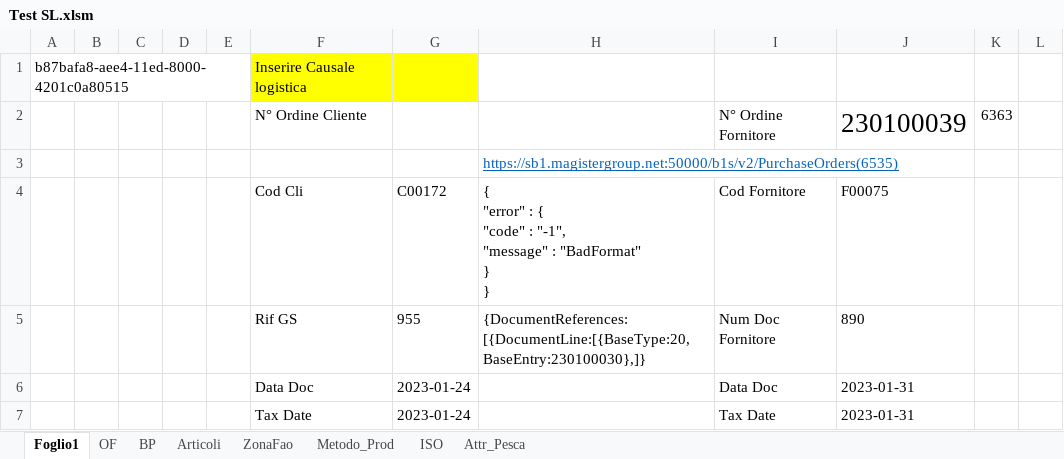
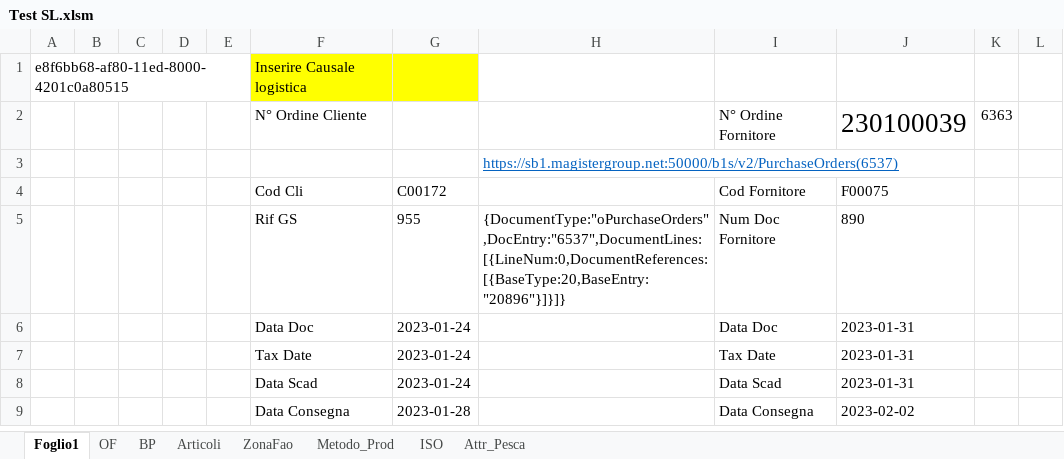
Before and after one commit to giuseppefamiglietti/sap-etl, an Excel workbook: Test SL.xlsm, sheet Foglio1, drawn as a sheet; only a part is shown; the shorter side is filled out with more unchanged rows; values as stored, in another font and other column widths than the file's, no borders; ↵ is a line break in a cell; the diff names each change by its address in the sheet, - before the commit and + after, or states it on an @@ line.

Commit message:
Inserita la modifica dell'ordine con il collegamento all'entrata merce, ma anche con esito positivo non viene visualizzato in sap

```diff
--- a/Test SL.xlsm (sheet Foglio1)
+++ b/Test SL.xlsm (sheet Foglio1)
-A1: b87bafa8-aee4-11ed-8000-4201c0a80515
+A1: e8f6bb68-af80-11ed-8000-4201c0a80515
-H3: https://sb1.magistergroup.net:50000/b1s/v2/PurchaseOrders(6535)
+H3: https://sb1.magistergroup.net:50000/b1s/v2/PurchaseOrders(6537)
-H4: { ↵ "error" : { ↵ "code" : "-1", ↵ "message" : "BadFormat" ↵ } ↵ }
+H4: (empty)
-H5: {DocumentReferences:[{DocumentLine:[{BaseType:20,BaseEntry:230100030},]}
+H5: {DocumentType:"oPurchaseOrders",DocEntry:"6537",DocumentLines:[{LineNum:0,DocumentReferences:[{BaseType:20,BaseEntry:"20896"}]}]}
```
Also changed, not shown: charts or pictures.
